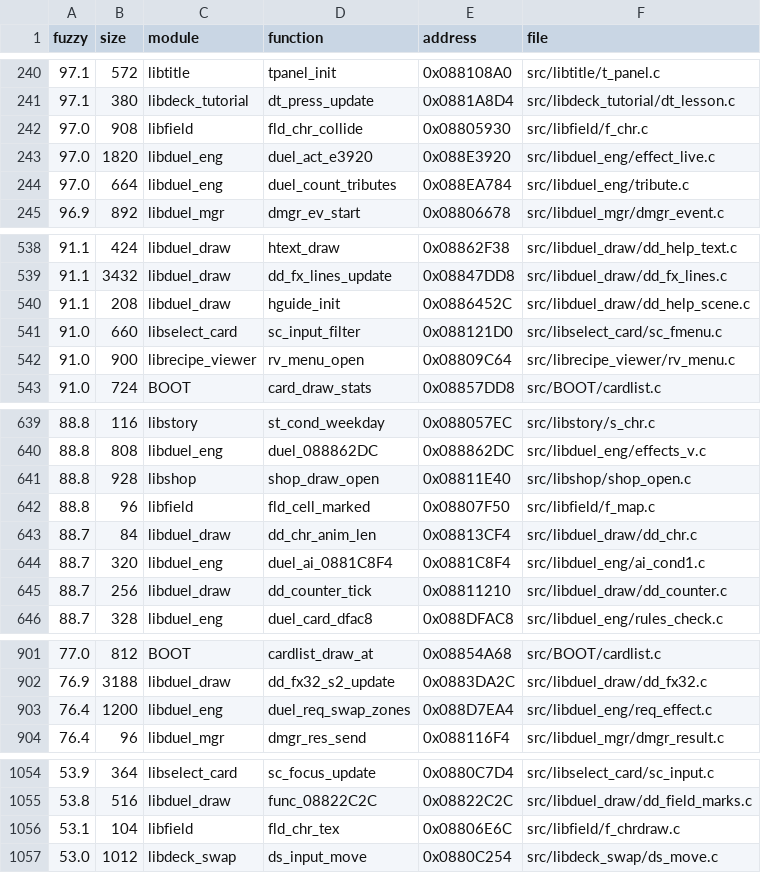
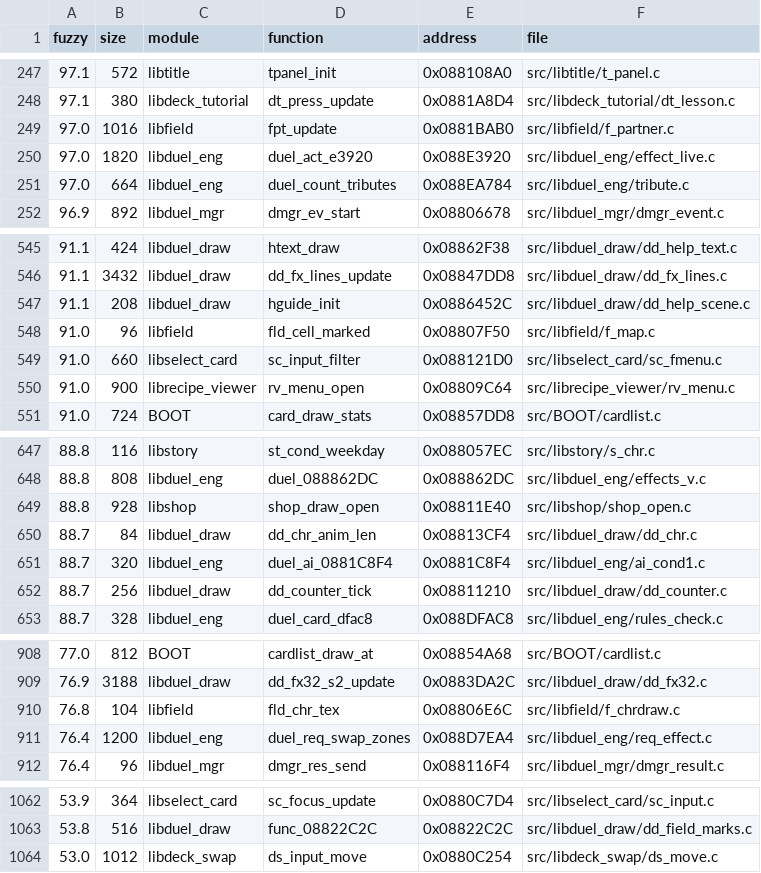
Before and after one commit to thiago-cipitelli/tagforce-decomp, a TSV file: docs/matching_queue.tsv, drawn as a sheet; only a part is shown, gaps mark what is left out; the diff covers the shown part only.

```diff
--- a/docs/matching_queue.tsv
+++ b/docs/matching_queue.tsv
@@ -241,3 +248,3 @@ fuzzy	size	module	function	address	file
 97.1	380	libdeck_tutorial	dt_press_update	0x0881A8D4	src/libdeck_tutorial/dt_lesson.c
-97.0	908	libfield	fld_chr_collide	0x08805930	src/libfield/f_chr.c
+97.0	1016	libfield	fpt_update	0x0881BAB0	src/libfield/f_partner.c
 97.0	1820	libduel_eng	duel_act_e3920	0x088E3920	src/libduel_eng/effect_live.c
@@ -540,2 +547,3 @@ fuzzy	size	module	function	address	file
 91.1	208	libduel_draw	hguide_init	0x0886452C	src/libduel_draw/dd_help_scene.c
+91.0	96	libfield	fld_cell_marked	0x08807F50	src/libfield/f_map.c
 91.0	660	libselect_card	sc_input_filter	0x088121D0	src/libselect_card/sc_fmenu.c
@@ -641,3 +649,2 @@ fuzzy	size	module	function	address	file
 88.8	928	libshop	shop_draw_open	0x08811E40	src/libshop/shop_open.c
-88.8	96	libfield	fld_cell_marked	0x08807F50	src/libfield/f_map.c
 88.7	84	libduel_draw	dd_chr_anim_len	0x08813CF4	src/libduel_draw/dd_chr.c
@@ -902,2 +909,3 @@ fuzzy	size	module	function	address	file
 76.9	3188	libduel_draw	dd_fx32_s2_update	0x0883DA2C	src/libduel_draw/dd_fx32.c
+76.8	104	libfield	fld_chr_tex	0x08806E6C	src/libfield/f_chrdraw.c
 76.4	1200	libduel_eng	duel_req_swap_zones	0x088D7EA4	src/libduel_eng/req_effect.c
@@ -1055,3 +1063,2 @@ fuzzy	size	module	function	address	file
 53.8	516	libduel_draw	func_08822C2C	0x08822C2C	src/libduel_draw/dd_field_marks.c
-53.1	104	libfield	fld_chr_tex	0x08806E6C	src/libfield/f_chrdraw.c
 53.0	1012	libdeck_swap	ds_input_move	0x0880C254	src/libdeck_swap/ds_move.c
```
Also changed, not shown: 8 added rows and 9 removed rows elsewhere in this file, 1 other file.
